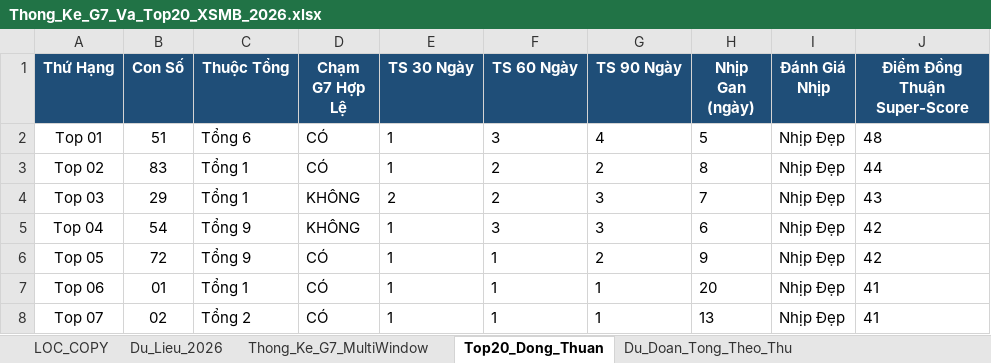
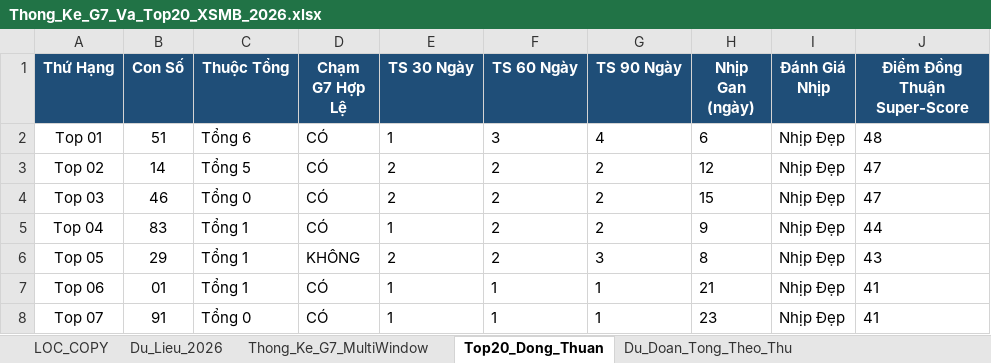
Before and after one commit to happiness2286-dot/67up97, an Excel workbook: Thong_Ke_G7_Va_Top20_XSMB_2026.xlsx, sheet Top20_Dong_Thuan, drawn as a sheet; only a part is shown; values as stored, in another font and other column widths than the file's, no borders; the diff covers the shown part only; the diff names each change by its address in the sheet, - before the commit and + after, or states it on an @@ line.

```diff
--- a/Thong_Ke_G7_Va_Top20_XSMB_2026.xlsx (sheet Top20_Dong_Thuan)
+++ b/Thong_Ke_G7_Va_Top20_XSMB_2026.xlsx (sheet Top20_Dong_Thuan)
-H2 (Nhịp Gan (ngày)): 5
+H2 (Nhịp Gan (ngày)): 6
-B3 (Con Số): 83
+B3 (Con Số): 14
-C3 (Thuộc Tổng): Tổng 1
+C3 (Thuộc Tổng): Tổng 5
-E3 (TS 30 Ngày): 1
+E3 (TS 30 Ngày): 2
-H3 (Nhịp Gan (ngày)): 8
+H3 (Nhịp Gan (ngày)): 12
-J3 (Điểm Đồng Thuận Super-Score): 44
+J3 (Điểm Đồng Thuận Super-Score): 47
-B4 (Con Số): 29
+B4 (Con Số): 46
-C4 (Thuộc Tổng): Tổng 1
+C4 (Thuộc Tổng): Tổng 0
-D4:D5 (Chạm G7 Hợp Lệ): KHÔNG
+D4:D5 (Chạm G7 Hợp Lệ): CÓ
-G4:G5 (TS 90 Ngày): 3
+G4:G5 (TS 90 Ngày): 2
-H4 (Nhịp Gan (ngày)): 7
+H4 (Nhịp Gan (ngày)): 15
-J4 (Điểm Đồng Thuận Super-Score): 43
+J4 (Điểm Đồng Thuận Super-Score): 47
-B5 (Con Số): 54
+B5 (Con Số): 83
-C5:C6 (Thuộc Tổng): Tổng 9
+C5:C6 (Thuộc Tổng): Tổng 1
-F5 (TS 60 Ngày): 3
+F5 (TS 60 Ngày): 2
-H5 (Nhịp Gan (ngày)): 6
+H5 (Nhịp Gan (ngày)): 9
-J5 (Điểm Đồng Thuận Super-Score): 42
+J5 (Điểm Đồng Thuận Super-Score): 44
-B6 (Con Số): 72
+B6 (Con Số): 29
-D6 (Chạm G7 Hợp Lệ): CÓ
+D6 (Chạm G7 Hợp Lệ): KHÔNG
-E6 (TS 30 Ngày): 1
+E6 (TS 30 Ngày): 2
-F6 (TS 60 Ngày): 1
+F6 (TS 60 Ngày): 2
-G6 (TS 90 Ngày): 2
+G6 (TS 90 Ngày): 3
-H6 (Nhịp Gan (ngày)): 9
+H6 (Nhịp Gan (ngày)): 8
-J6 (Điểm Đồng Thuận Super-Score): 42
+J6 (Điểm Đồng Thuận Super-Score): 43
-H7 (Nhịp Gan (ngày)): 20
+H7 (Nhịp Gan (ngày)): 21
-B8 (Con Số): 02
+B8 (Con Số): 91
-C8 (Thuộc Tổng): Tổng 2
+C8 (Thuộc Tổng): Tổng 0
-H8 (Nhịp Gan (ngày)): 13
+H8 (Nhịp Gan (ngày)): 23
```
Also changed, not shown: 87 edited cells elsewhere in this sheet, sheet Dan_Ha_So_Nhip_Vang, sheet Thong_Ke_Nang_Cao_G7, sheet Du_Lieu_2026, sheet Lich_Su_Nuoi_Khung_3Ngay, sheet Thong_Ke_G7_MultiWindow, sheet Du_Doan_Tong_Theo_Thu, 2 more sheets, 9 other files.
